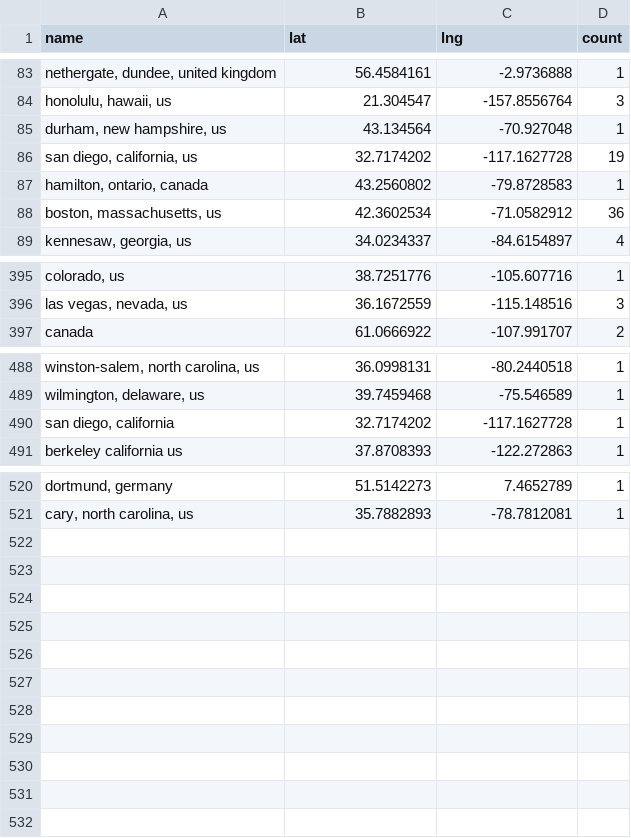
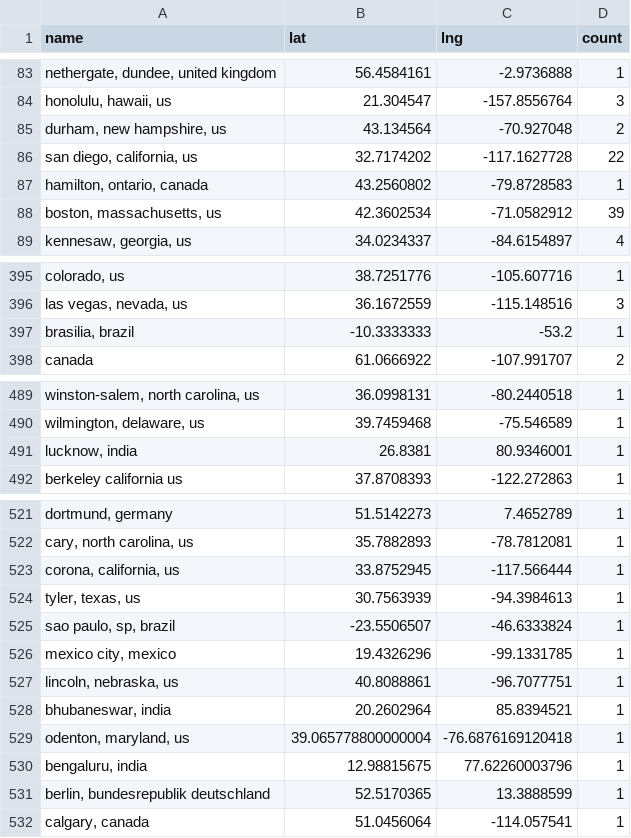
Before and after one commit to USRSE/usrse-map, a CSV file: _data/locations.csv, drawn as a sheet; only a part is shown, gaps mark what is left out; removed rows and columns are numbered as before the commit, all else as after; the diff covers the shown part only; the diff names each change by its address in the sheet, - before the commit and + after, or states it on an @@ line.

```diff
--- a/_data/locations.csv
+++ b/_data/locations.csv
-D85 (count): 1
+D85 (count): 2
-D86 (count): 19
+D86 (count): 22
-D88 (count): 36
+D88 (count): 39
+row 397: brasilia, brazil | -10.3333333 | -53.2 | 1
-row 490: san diego, california | 32.7174202 | -117.1627728 | 1
+row 491: lucknow, india | 26.8381 | 80.9346001 | 1
+row 523: corona, california, us | 33.8752945 | -117.566444 | 1
+row 524: tyler, texas, us | 30.7563939 | -94.3984613 | 1
+row 525: sao paulo, sp, brazil | -23.5506507 | -46.6333824 | 1
+row 526: mexico city, mexico | 19.4326296 | -99.1331785 | 1
+row 527: lincoln, nebraska, us | 40.8088861 | -96.7077751 | 1
+row 528: bhubaneswar, india | 20.2602964 | 85.8394521 | 1
+row 529: odenton, maryland, us | 39.065778800000004 | -76.6876169120418 | 1
+row 530: bengaluru, india | 12.98815675 | 77.62260003796 | 1
+row 531: berlin, bundesrepublik deutschland | 52.5170365 | 13.3888599 | 1
+row 532: calgary, canada | 51.0456064 | -114.057541 | 1
```
Also changed, not shown: 40 edited cells elsewhere in this file.
